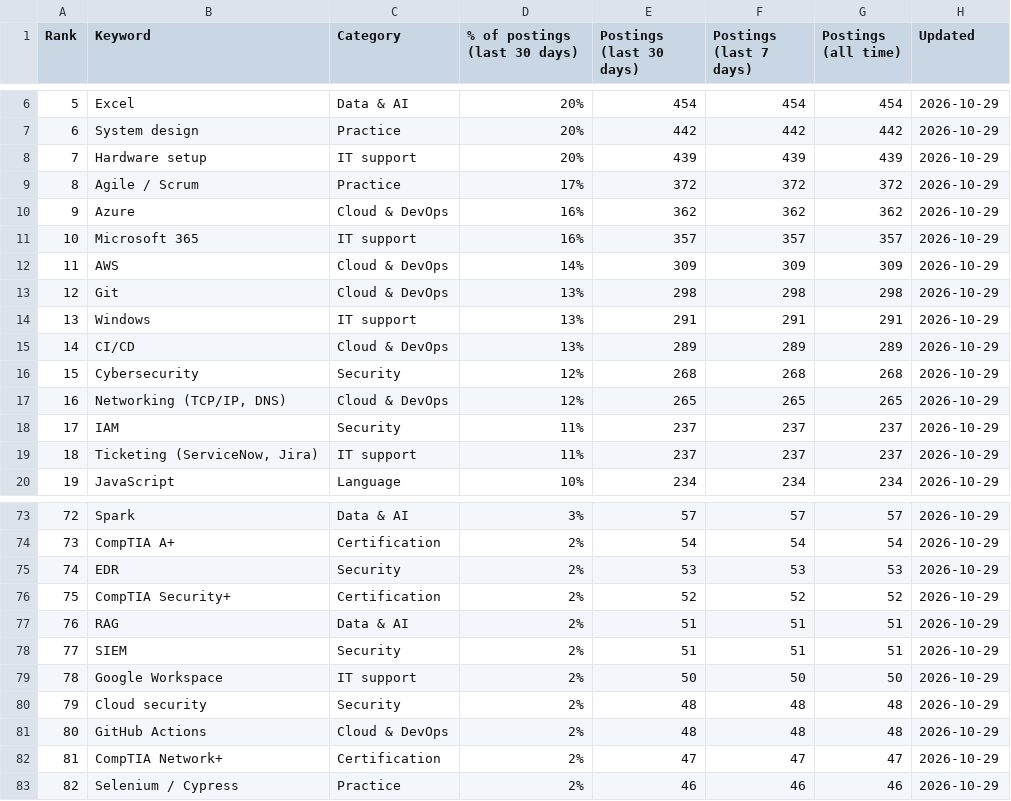
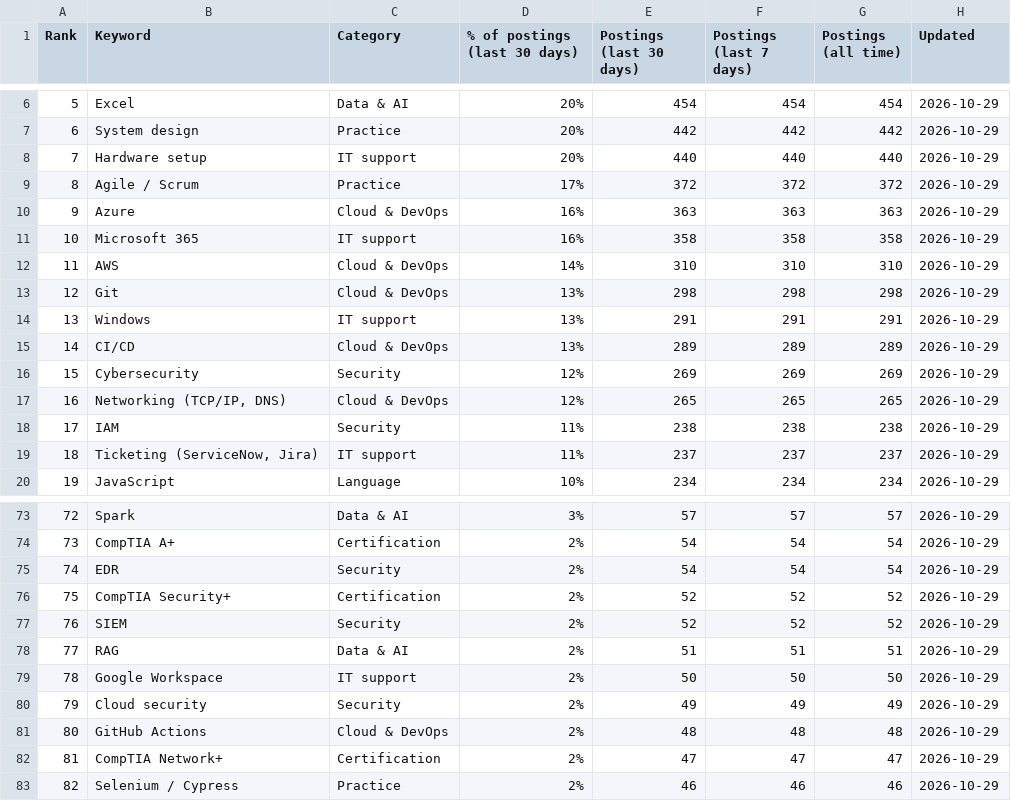
Before and after one commit to sagarh12/canada-jobs-feed, a CSV file: feed/keywords.csv, drawn as a sheet; only a part is shown, gaps mark what is left out; the diff covers the shown part only.

```diff
--- a/feed/keywords.csv
+++ b/feed/keywords.csv
@@ -7,7 +7,7 @@ Rank,Keyword,Category,% of postings (last 30 days),Postings (last 30 days),Posti
 6,System design,Practice,20%,442,442,442,2026-10-29
-7,Hardware setup,IT support,20%,439,439,439,2026-10-29
+7,Hardware setup,IT support,20%,440,440,440,2026-10-29
 8,Agile / Scrum,Practice,17%,372,372,372,2026-10-29
-9,Azure,Cloud & DevOps,16%,362,362,362,2026-10-29
-10,Microsoft 365,IT support,16%,357,357,357,2026-10-29
-11,AWS,Cloud & DevOps,14%,309,309,309,2026-10-29
+9,Azure,Cloud & DevOps,16%,363,363,363,2026-10-29
+10,Microsoft 365,IT support,16%,358,358,358,2026-10-29
+11,AWS,Cloud & DevOps,14%,310,310,310,2026-10-29
 12,Git,Cloud & DevOps,13%,298,298,298,2026-10-29
@@ -15,5 +15,5 @@ Rank,Keyword,Category,% of postings (last 30 days),Postings (last 30 days),Posti
 14,CI/CD,Cloud & DevOps,13%,289,289,289,2026-10-29
-15,Cybersecurity,Security,12%,268,268,268,2026-10-29
+15,Cybersecurity,Security,12%,269,269,269,2026-10-29
 16,"Networking (TCP/IP, DNS)",Cloud & DevOps,12%,265,265,265,2026-10-29
-17,IAM,Security,11%,237,237,237,2026-10-29
+17,IAM,Security,11%,238,238,238,2026-10-29
 18,"Ticketing (ServiceNow, Jira)",IT support,11%,237,237,237,2026-10-29
@@ -74,8 +74,8 @@ Rank,Keyword,Category,% of postings (last 30 days),Postings (last 30 days),Posti
 73,CompTIA A+,Certification,2%,54,54,54,2026-10-29
-74,EDR,Security,2%,53,53,53,2026-10-29
+74,EDR,Security,2%,54,54,54,2026-10-29
 75,CompTIA Security+,Certification,2%,52,52,52,2026-10-29
-76,RAG,Data & AI,2%,51,51,51,2026-10-29
-77,SIEM,Security,2%,51,51,51,2026-10-29
+76,SIEM,Security,2%,52,52,52,2026-10-29
+77,RAG,Data & AI,2%,51,51,51,2026-10-29
 78,Google Workspace,IT support,2%,50,50,50,2026-10-29
-79,Cloud security,Security,2%,48,48,48,2026-10-29
+79,Cloud security,Security,2%,49,49,49,2026-10-29
 80,GitHub Actions,Cloud & DevOps,2%,48,48,48,2026-10-29
```
Also changed, not shown: 31 edited cells elsewhere in this file, 3 other files.
